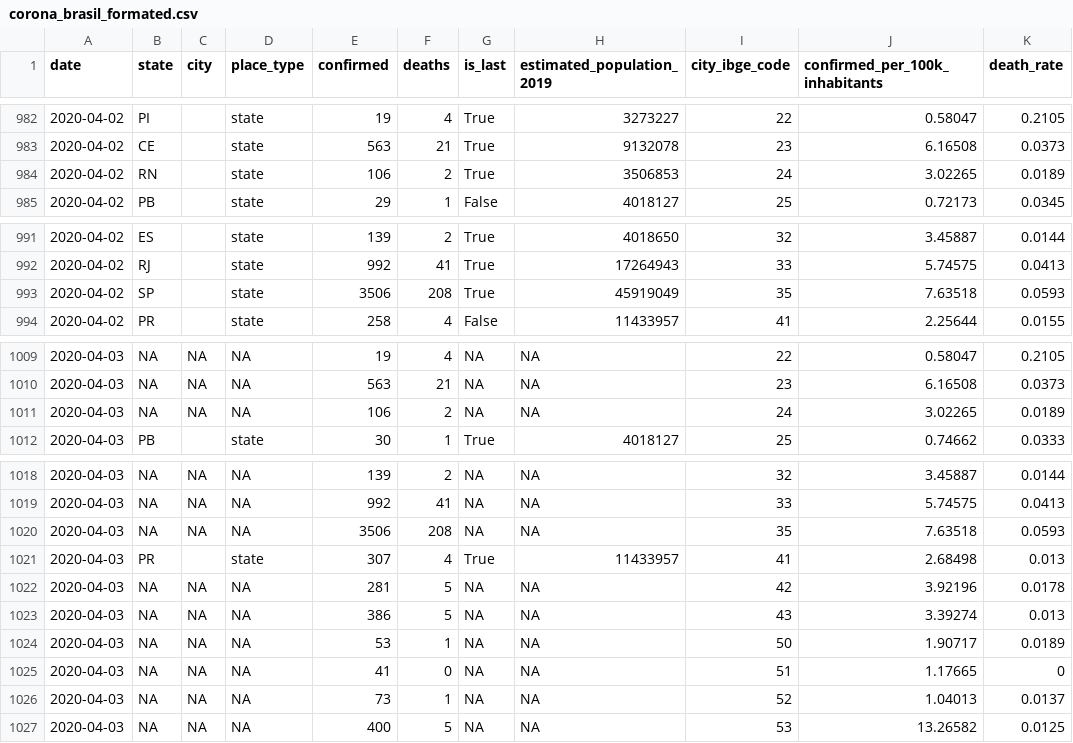
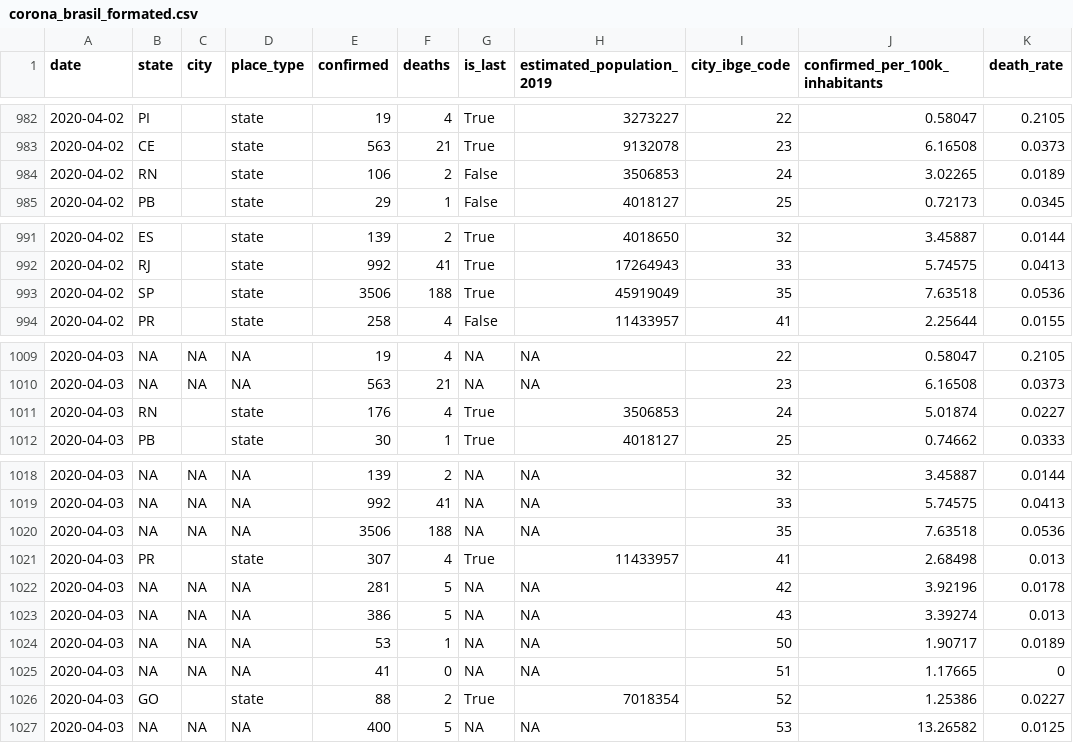
Before and after one commit to liibre/coronabr, a CSV file: vignettes/output/corona_brasil_formated.csv, drawn as a sheet; only a part is shown, gaps mark what is left out; the diff covers the shown part only.

```diff
--- a/vignettes/output/corona_brasil_formated.csv
+++ b/vignettes/output/corona_brasil_formated.csv
@@ -983,3 +983,3 @@
 2020-04-02,"CE","","state",563,21,"True",9132078,"23",6.16508,0.0373
-2020-04-02,"RN","","state",106,2,"True",3506853,"24",3.02265,0.0189
+2020-04-02,"RN","","state",106,2,"False",3506853,"24",3.02265,0.0189
 2020-04-02,"PB","","state",29,1,"False",4018127,"25",0.72173,0.0345
@@ -992,3 +992,3 @@
 2020-04-02,"RJ","","state",992,41,"True",17264943,"33",5.74575,0.0413
-2020-04-02,"SP","","state",3506,208,"True",45919049,"35",7.63518,0.0593
+2020-04-02,"SP","","state",3506,188,"True",45919049,"35",7.63518,0.0536
 2020-04-02,"PR","","state",258,4,"False",11433957,"41",2.25644,0.0155
@@ -1010,3 +1010,3 @@
 2020-04-03,NA,NA,NA,563,21,NA,NA,"23",6.16508,0.0373
-2020-04-03,NA,NA,NA,106,2,NA,NA,"24",3.02265,0.0189
+2020-04-03,"RN","","state",176,4,"True",3506853,"24",5.01874,0.0227
 2020-04-03,"PB","","state",30,1,"True",4018127,"25",0.74662,0.0333
@@ -1019,3 +1019,3 @@
 2020-04-03,NA,NA,NA,992,41,NA,NA,"33",5.74575,0.0413
-2020-04-03,NA,NA,NA,3506,208,NA,NA,"35",7.63518,0.0593
+2020-04-03,NA,NA,NA,3506,188,NA,NA,"35",7.63518,0.0536
 2020-04-03,"PR","","state",307,4,"True",11433957,"41",2.68498,0.013
@@ -1025,3 +1025,3 @@
 2020-04-03,NA,NA,NA,41,0,NA,NA,"51",1.17665,0
-2020-04-03,NA,NA,NA,73,1,NA,NA,"52",1.04013,0.0137
+2020-04-03,"GO","","state",88,2,"True",7018354,"52",1.25386,0.0227
 2020-04-03,NA,NA,NA,400,5,NA,NA,"53",13.26582,0.0125
```
Also changed, not shown: 1 edited cell elsewhere in this file, vignettes/output/corona_brasil.csv, 10 other files.
